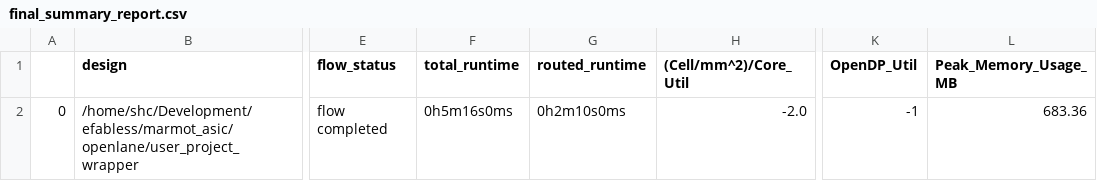
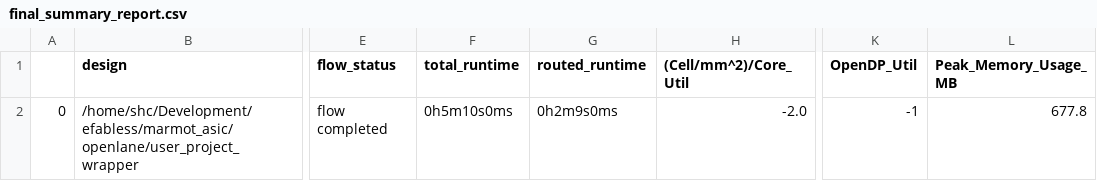
Before and after one commit to Hagiwara-shc/marmot_asic, a CSV file: signoff/user_project_wrapper/final_summary_report.csv, drawn as a sheet; only a part is shown, gaps mark what is left out; the diff names each change by its address in the sheet, - before the commit and + after, or states it on an @@ line.

```diff
--- a/signoff/user_project_wrapper/final_summary_report.csv
+++ b/signoff/user_project_wrapper/final_summary_report.csv
-F2 (total_runtime): 0h5m16s0ms
+F2 (total_runtime): 0h5m10s0ms
-G2 (routed_runtime): 0h2m10s0ms
+G2 (routed_runtime): 0h2m9s0ms
-L2 (Peak_Memory_Usage_MB): 683.36
+L2 (Peak_Memory_Usage_MB): 677.8
```
Also changed, not shown: 6 other files.
